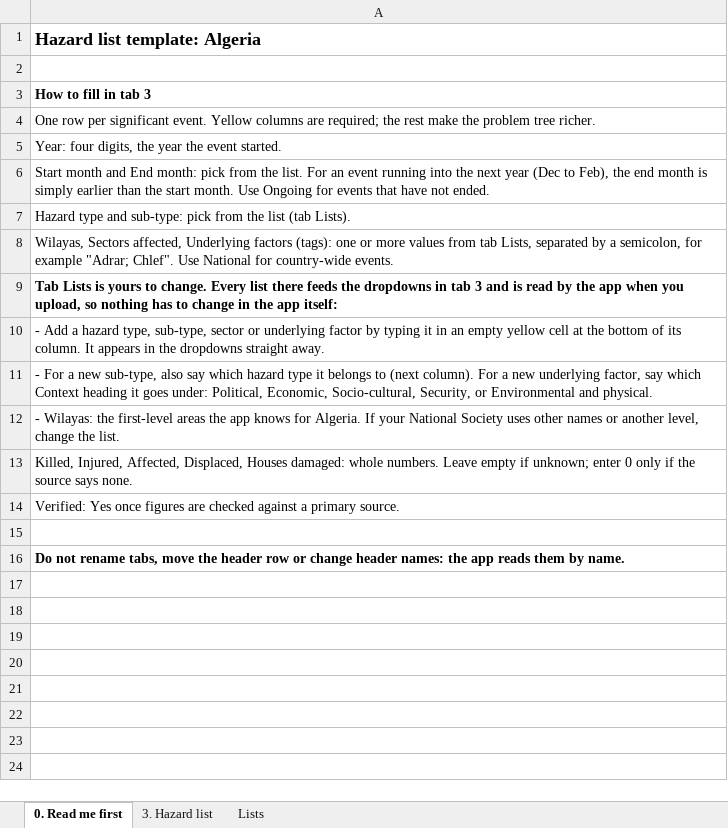
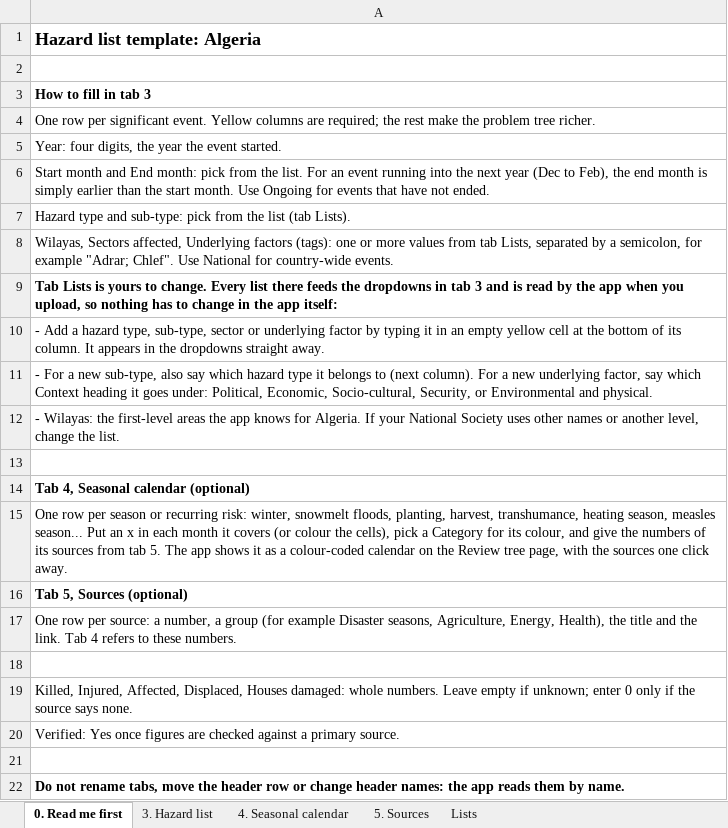
Before and after one commit to jackwharrison/ifrc-scenario-planning, an Excel workbook: samples/algeria_example.xlsx, sheet 0. Read me first, drawn as a sheet; values as stored, in another font and other column widths than the file's, no borders; the diff names each change by its address in the sheet, - before the commit and + after, or states it on an @@ line.

```diff
--- a/samples/algeria_example.xlsx (sheet 0. Read me first)
+++ b/samples/algeria_example.xlsx (sheet 0. Read me first)
+sheet tab: 4. Seasonal calendar
+sheet tab: 5. Sources
+row 13: (empty)
+row 14: Tab 4, Seasonal calendar (optional)
+row 15: One row per season or recurring risk: winter, snowmelt floods, planting, harvest, transhumance, heating season, measles season... Put an x in each month it covers (or colour the cells), pick a Category for its colour, and give the numbers of its sources from tab 5. The app shows it as a colour-coded calendar on the Review tree page, with the sources one click away.
+row 16: Tab 5, Sources (optional)
+row 17: One row per source: a number, a group (for example Disaster seasons, Agriculture, Energy, Health), the title and the link. Tab 4 refers to these numbers.
+row 18: (empty)
```
Also changed, not shown: sheet Lists, samples/kyrgyzstan_example.xlsx, 10 other files.
